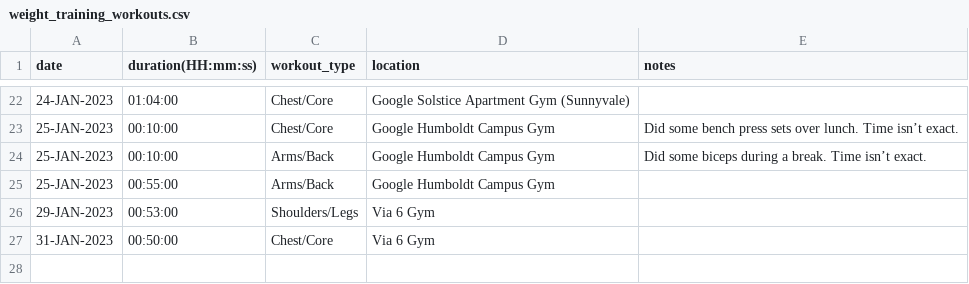
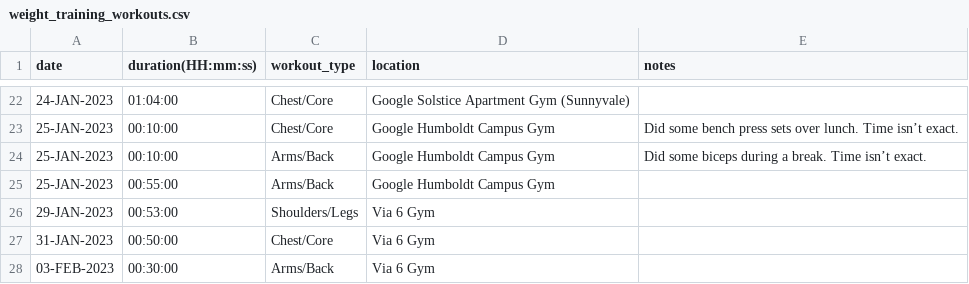
Before and after one commit to EricLeFort/ExerciseLog, a CSV file: data/weight_training_workouts.csv, drawn as a sheet; only a part is shown, gaps mark what is left out; the diff names each change by its address in the sheet, - before the commit and + after, or states it on an @@ line.

```diff
--- a/data/weight_training_workouts.csv
+++ b/data/weight_training_workouts.csv
+row 28: 03-FEB-2023 | 00:30:00 | Arms/Back | Via 6 Gym
```
Also changed, not shown: data/cardio_workouts.csv, data/weight_training_sets.csv.
